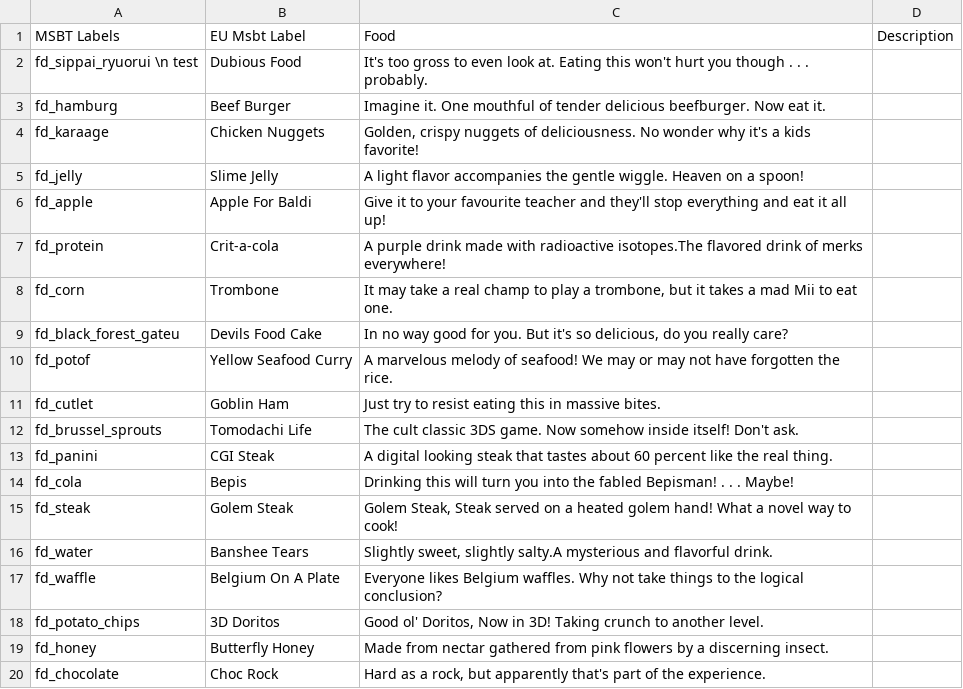
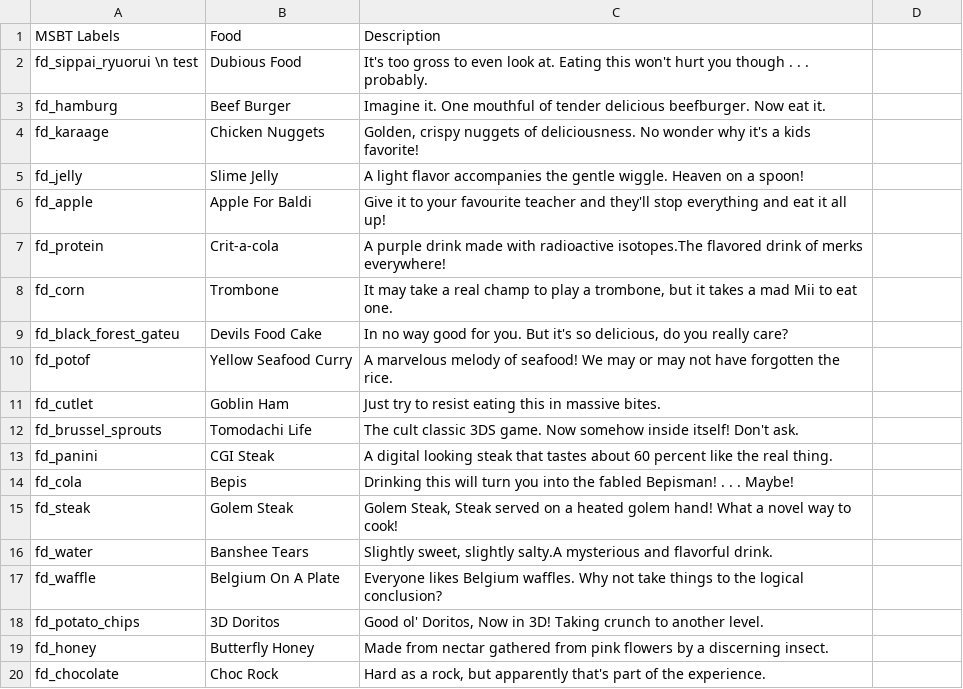
Before and after one commit to AbdyyEeeTest/Tomodachi-Life-Enterprise-Project, a CSV file: Food/Master_FoodList.csv, drawn as a sheet.

Commit message:
Update Master_FoodList.csv

```diff
--- a/Food/Master_FoodList.csv
+++ b/Food/Master_FoodList.csv
@@ -1,2 +1,2 @@
-MSBT Labels, EU Msbt Label,Food,Description
+MSBT Labels,Food,Description
 "fd_sippai_ryuorui \n test",Dubious Food,"It's too gross to even look at. Eating this  won't hurt you though . . . probably."
```
